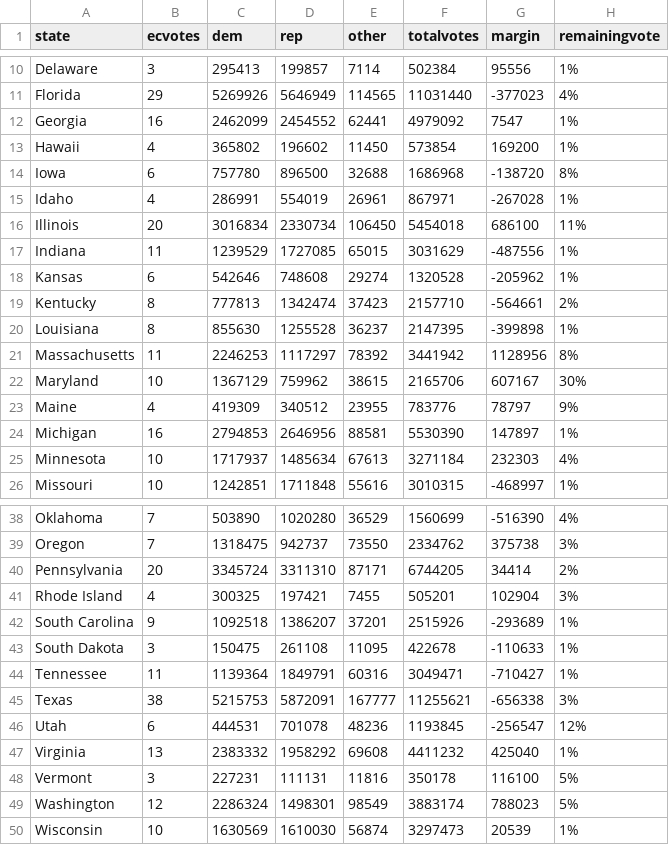
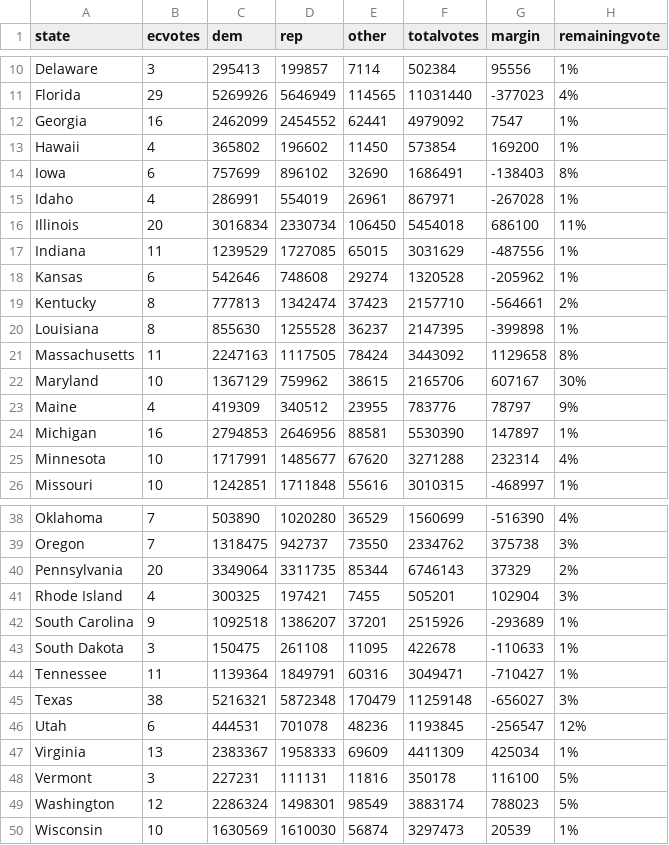
Before and after one commit to jcervas/2020-Elections, a CSV file: pres2020.csv, drawn as a sheet; only a part is shown, gaps mark what is left out.

```diff
--- a/pres2020.csv
+++ b/pres2020.csv
@@ -13,3 +13,3 @@
 "Hawaii",4,365802,196602,11450,573854,169200,"1%"
-"Iowa",6,757780,896500,32688,1686968,-138720,"8%"
+"Iowa",6,757699,896102,32690,1686491,-138403,"8%"
 "Idaho",4,286991,554019,26961,867971,-267028,"1%"
@@ -20,3 +20,3 @@
 "Louisiana",8,855630,1255528,36237,2147395,-399898,"1%"
-"Massachusetts",11,2246253,1117297,78392,3441942,1128956,"8%"
+"Massachusetts",11,2247163,1117505,78424,3443092,1129658,"8%"
 "Maryland",10,1367129,759962,38615,2165706,607167,"30%"
@@ -24,3 +24,3 @@
 "Michigan",16,2794853,2646956,88581,5530390,147897,"1%"
-"Minnesota",10,1717937,1485634,67613,3271184,232303,"4%"
+"Minnesota",10,1717991,1485677,67620,3271288,232314,"4%"
 "Missouri",10,1242851,1711848,55616,3010315,-468997,"1%"
@@ -39,3 +39,3 @@
 "Oregon",7,1318475,942737,73550,2334762,375738,"3%"
-"Pennsylvania",20,3345724,3311310,87171,6744205,34414,"2%"
+"Pennsylvania",20,3349064,3311735,85344,6746143,37329,"2%"
 "Rhode Island",4,300325,197421,7455,505201,102904,"3%"
@@ -44,5 +44,5 @@
 "Tennessee",11,1139364,1849791,60316,3049471,-710427,"1%"
-"Texas",38,5215753,5872091,167777,11255621,-656338,"3%"
+"Texas",38,5216321,5872348,170479,11259148,-656027,"3%"
 "Utah",6,444531,701078,48236,1193845,-256547,"12%"
-"Virginia",13,2383332,1958292,69608,4411232,425040,"1%"
+"Virginia",13,2383367,1958333,69609,4411309,425034,"1%"
 "Vermont",3,227231,111131,11816,350178,116100,"5%"
```
Also changed, not shown: counties2020.csv, house2020.csv.
